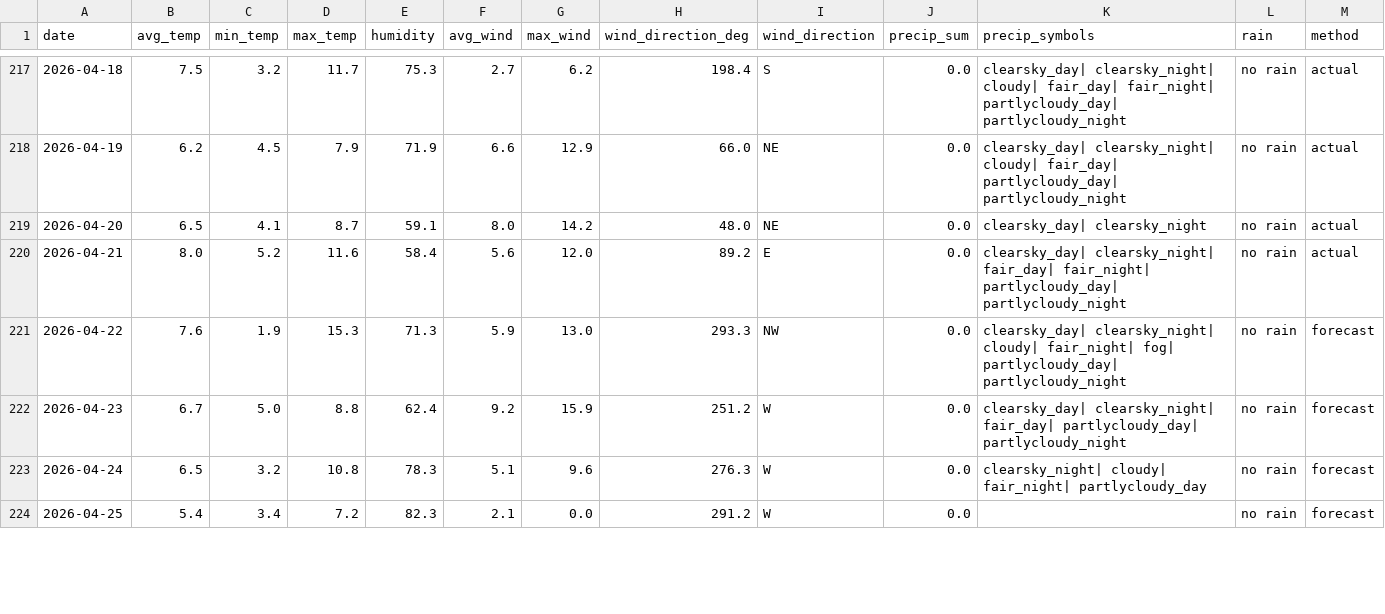
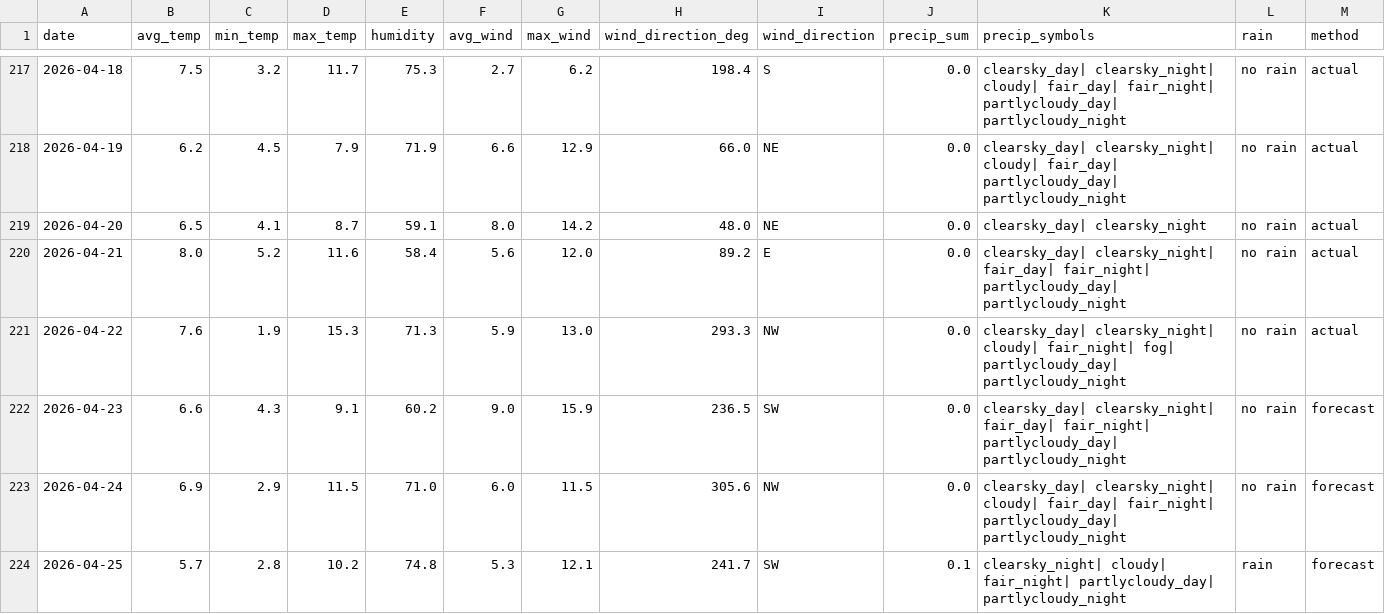
Before and after one commit to OlegChernodon/oc_public_reporitory, a CSV file: weather_daily.csv, drawn as a sheet; only a part is shown, gaps mark what is left out; the diff covers the shown part only.

Commit message:
Update weather_daily.csv (auto) 2026-04-23 05:41

```diff
--- a/weather_daily.csv
+++ b/weather_daily.csv
@@ -220,5 +220,5 @@ date,avg_temp,min_temp,max_temp,humidity,avg_wind,max_wind,wind_direction_deg,wi
 2026-04-21,8.0,5.2,11.6,58.4,5.6,12.0,89.2,E,0.0,clearsky_day| clearsky_night| fair_day| fair_night| partlycloudy_day| partlycloudy_night,no rain,actual
-2026-04-22,7.6,1.9,15.3,71.3,5.9,13.0,293.3,NW,0.0,clearsky_day| clearsky_night| cloudy| fair_night| fog| partlycloudy_day| partlycloudy_night,no rain,forecast
-2026-04-23,6.7,5.0,8.8,62.4,9.2,15.9,251.2,W,0.0,clearsky_day| clearsky_night| fair_day| partlycloudy_day| partlycloudy_night,no rain,forecast
-2026-04-24,6.5,3.2,10.8,78.3,5.1,9.6,276.3,W,0.0,clearsky_night| cloudy| fair_night| partlycloudy_day,no rain,forecast
-2026-04-25,5.4,3.4,7.2,82.3,2.1,0.0,291.2,W,0.0,,no rain,forecast
+2026-04-22,7.6,1.9,15.3,71.3,5.9,13.0,293.3,NW,0.0,clearsky_day| clearsky_night| cloudy| fair_night| fog| partlycloudy_day| partlycloudy_night,no rain,actual
+2026-04-23,6.6,4.3,9.1,60.2,9.0,15.9,236.5,SW,0.0,clearsky_day| clearsky_night| fair_day| fair_night| partlycloudy_day| partlycloudy_night,no rain,forecast
+2026-04-24,6.9,2.9,11.5,71.0,6.0,11.5,305.6,NW,0.0,clearsky_day| clearsky_night| cloudy| fair_day| fair_night| partlycloudy_day| partlycloudy_night,no rain,forecast
+2026-04-25,5.7,2.8,10.2,74.8,5.3,12.1,241.7,SW,0.1,clearsky_night| cloudy| fair_night| partlycloudy_day| partlycloudy_night,rain,forecast
```
Also changed, not shown: 1 added row and 18 edited cells elsewhere in this file.
